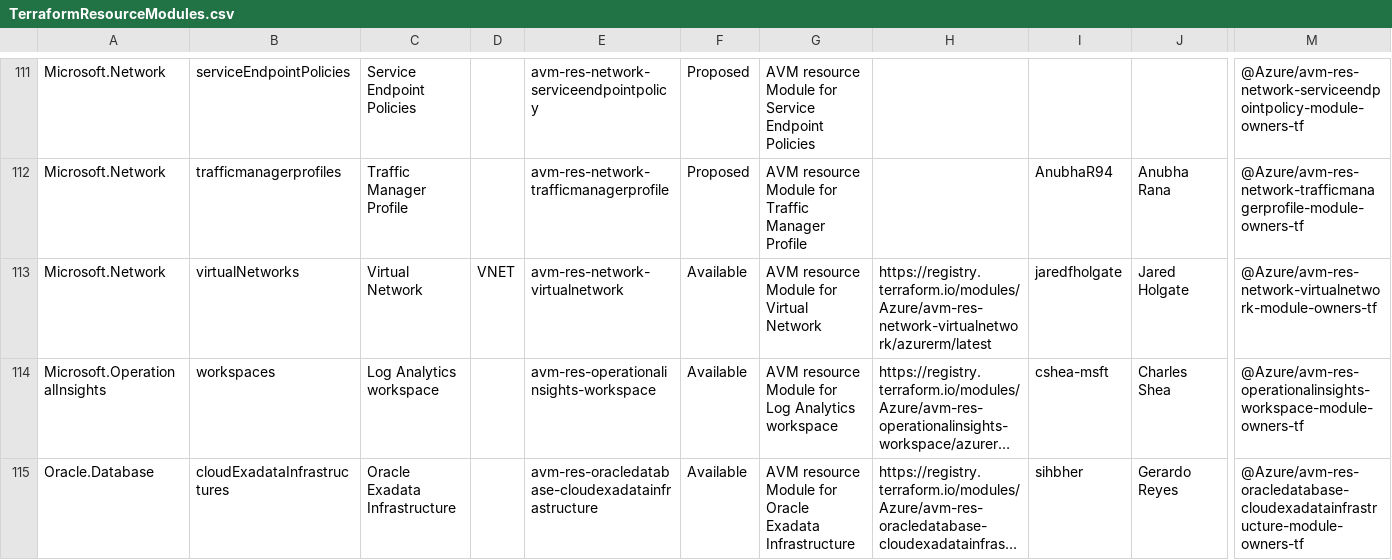
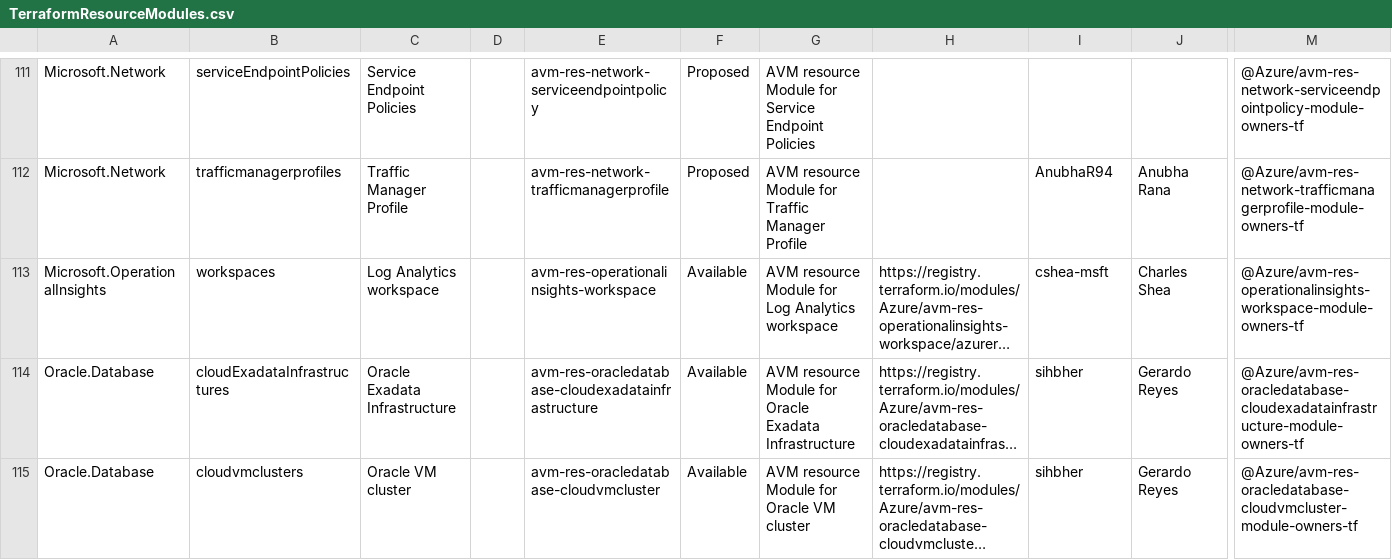
Before and after one commit to Azure/Azure-Verified-Modules, a CSV file: docs/static/module-indexes/TerraformResourceModules.csv, drawn as a sheet; only a part is shown, gaps mark what is left out; the shorter side is filled out with more unchanged rows; long unchanged cells end in …; rows hold the shown columns only; the diff names each change by its address in the sheet, - before the commit and + after, or states it on an @@ line.

```diff
--- a/docs/static/module-indexes/TerraformResourceModules.csv
+++ b/docs/static/module-indexes/TerraformResourceModules.csv
-row 113: Microsoft.Network | virtualNetworks | Virtual Network | VNET | avm-res-network-virtualnetwork | Available | AVM resource Module for Virtual Network | https://registry.terraform.io/modules/Azure/avm-res-network-virtualnetwork/azurerm/latest | jaredfholgate | Jared Holgate | @Azure/avm-res-network-virtualnetwork-module-owners-tf
```
